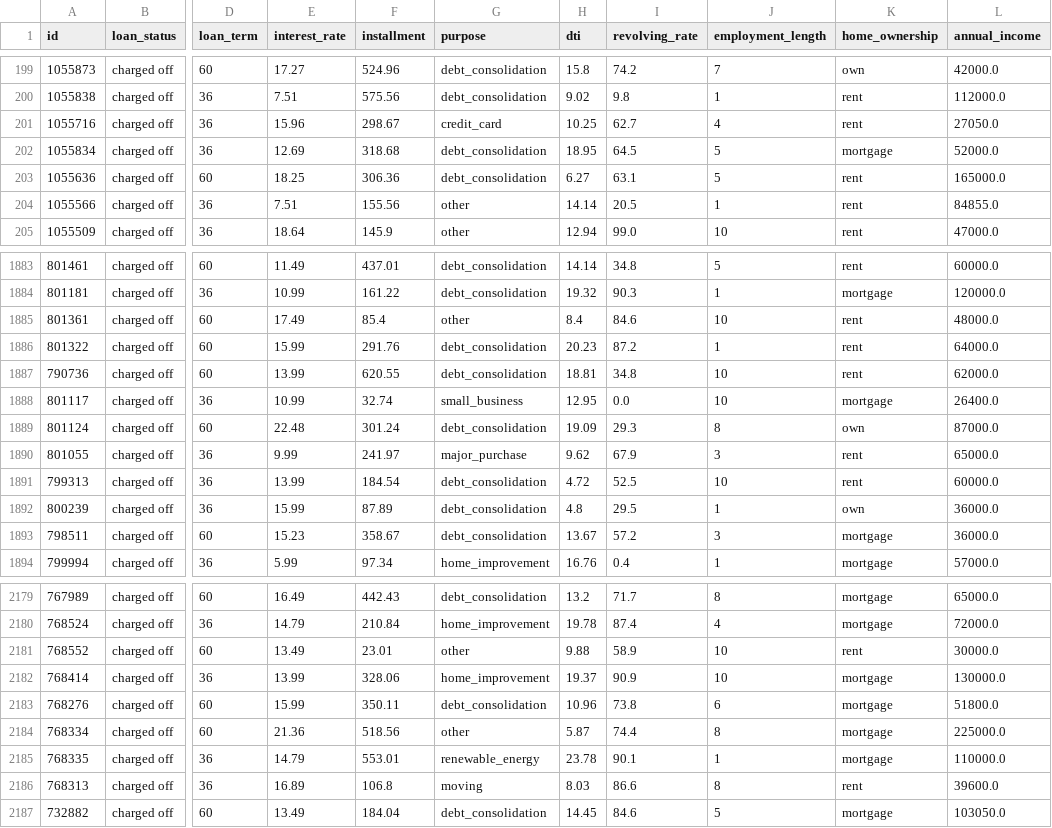
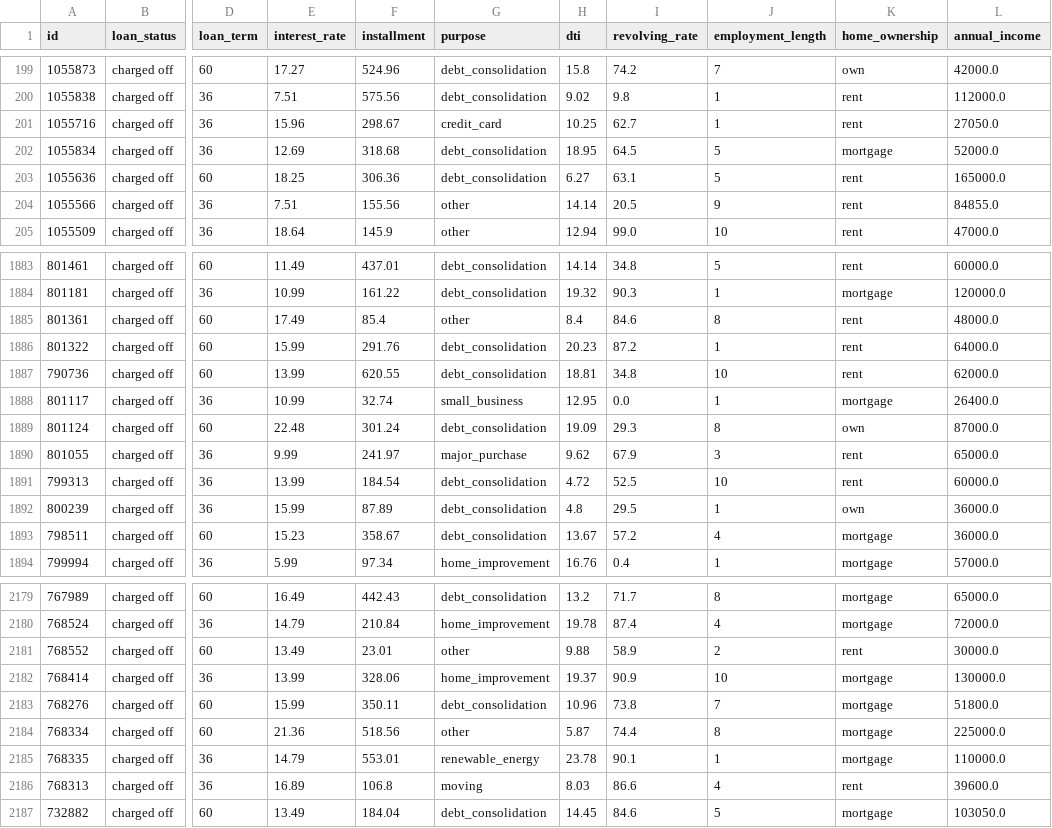
Before and after one commit to manuelangelrodr/ML_Lending_Club_Loans, a CSV file: src/data/process/df_final_charged_off.csv, drawn as a sheet; only a part is shown, gaps mark what is left out; the diff covers the shown part only; the diff names each change by its address in the sheet, - before the commit and + after, or states it on an @@ line.

```diff
--- a/src/data/process/df_final_charged_off.csv
+++ b/src/data/process/df_final_charged_off.csv
-J201 (employment_length): 4
+J201 (employment_length): 1
-J204 (employment_length): 1
+J204 (employment_length): 9
-J1885 (employment_length): 10
+J1885 (employment_length): 8
-J1888 (employment_length): 10
+J1888 (employment_length): 1
-J1893 (employment_length): 3
+J1893 (employment_length): 4
-J2181 (employment_length): 10
+J2181 (employment_length): 2
-J2183 (employment_length): 6
+J2183 (employment_length): 7
-J2186 (employment_length): 8
+J2186 (employment_length): 4
```
Also changed, not shown: 190 edited cells elsewhere in this file, src/data/process/df_final_current.csv, 5 other files.
